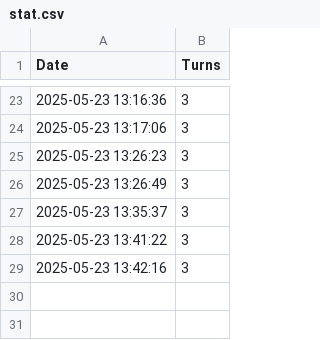
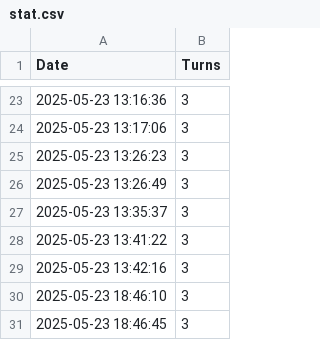
Before and after one commit to roeinativ/battleship-game, a CSV file: stat.csv, drawn as a sheet; only a part is shown, gaps mark what is left out; the diff names each change by its address in the sheet, - before the commit and + after, or states it on an @@ line.

```diff
--- a/stat.csv
+++ b/stat.csv
+row 30: 2025-05-23 18:46:10 | 3
+row 31: 2025-05-23 18:46:45 | 3
```
Also changed, not shown: 1 other file.
